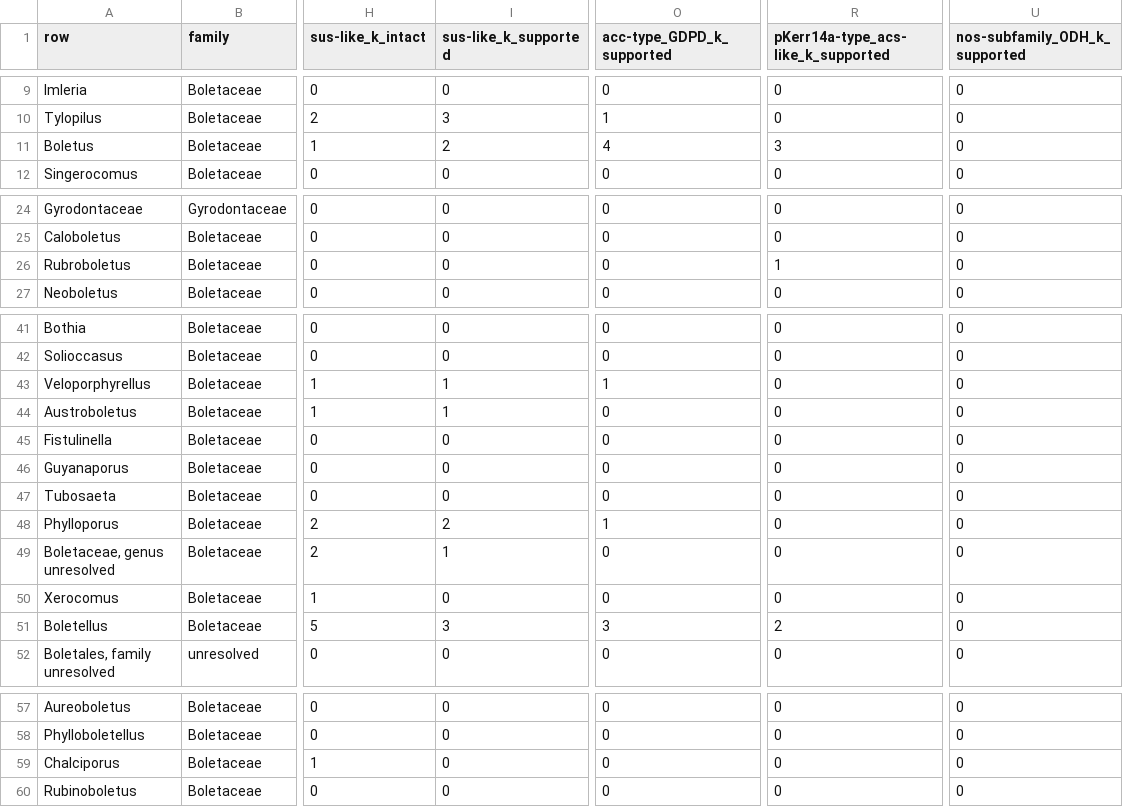
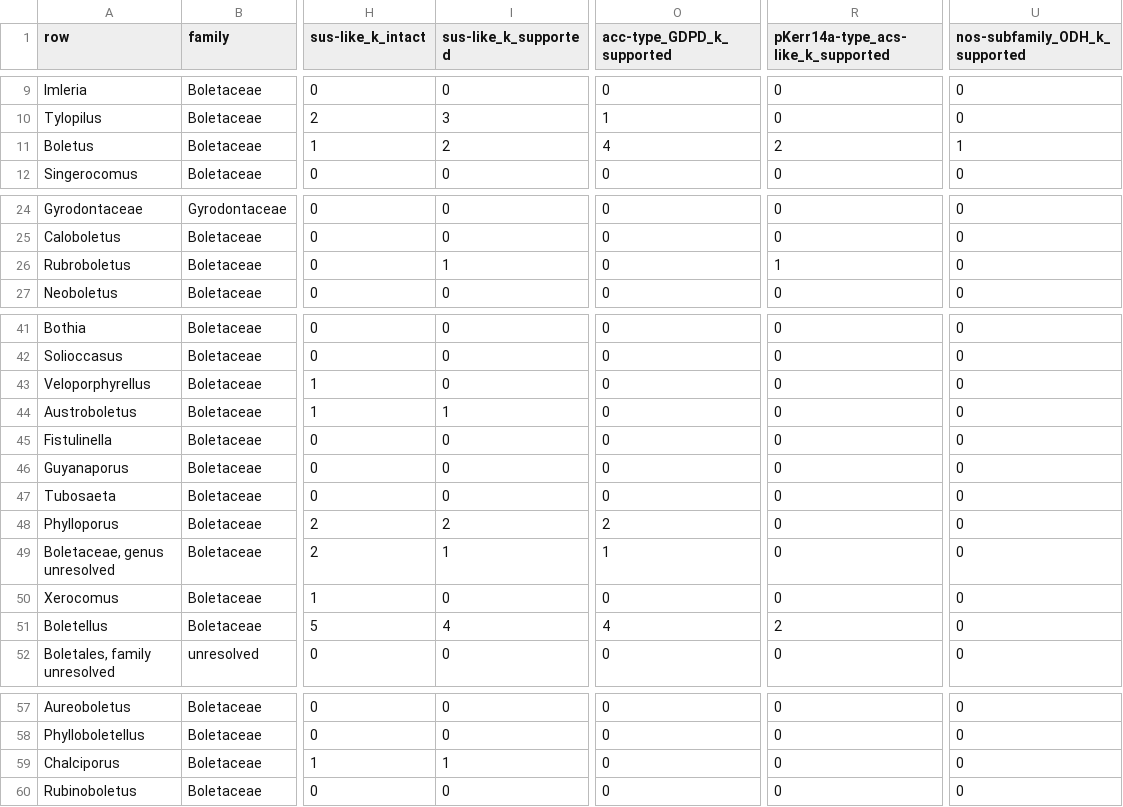
Before and after one commit to pzhurbenko/fungal-opine-genes, a TSV file: paper/figures/Fig2_genus_counts.tsv, drawn as a sheet; only a part is shown, gaps mark what is left out; the diff names each change by its address in the sheet, - before the commit and + after, or states it on an @@ line.

```diff
--- a/paper/figures/Fig2_genus_counts.tsv
+++ b/paper/figures/Fig2_genus_counts.tsv
-R11: 3
+R11: 2
-U11 (nos-subfamily_ODH_k_supported): 0
+U11 (nos-subfamily_ODH_k_supported): 1
-I26 (sus-like_k_supported): 0
+I26 (sus-like_k_supported): 1
-I43 (sus-like_k_supported): 1
+I43 (sus-like_k_supported): 0
-O43 (acc-type_GDPD_k_supported): 1
+O43 (acc-type_GDPD_k_supported): 0
-O48 (acc-type_GDPD_k_supported): 1
+O48 (acc-type_GDPD_k_supported): 2
-O49 (acc-type_GDPD_k_supported): 0
+O49 (acc-type_GDPD_k_supported): 1
-I51 (sus-like_k_supported): 3
+I51 (sus-like_k_supported): 4
-O51 (acc-type_GDPD_k_supported): 3
+O51 (acc-type_GDPD_k_supported): 4
-I59 (sus-like_k_supported): 0
+I59 (sus-like_k_supported): 1
```
Also changed, not shown: analysis/funnel/accessions.tsv, 43 other files.
